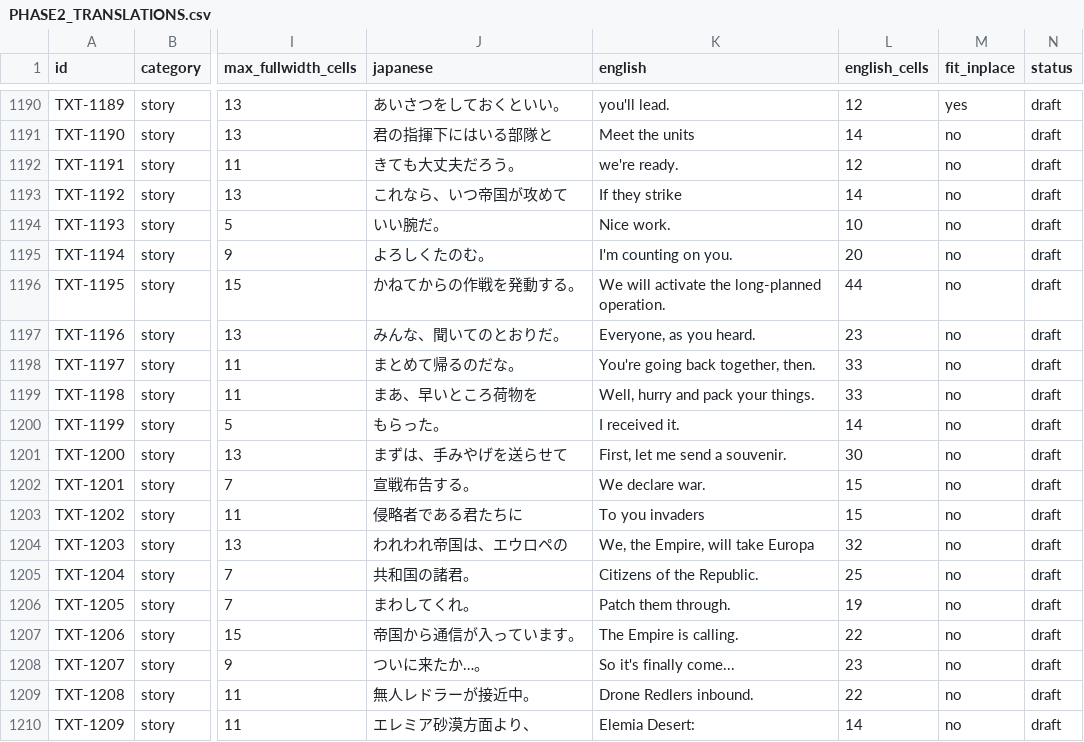
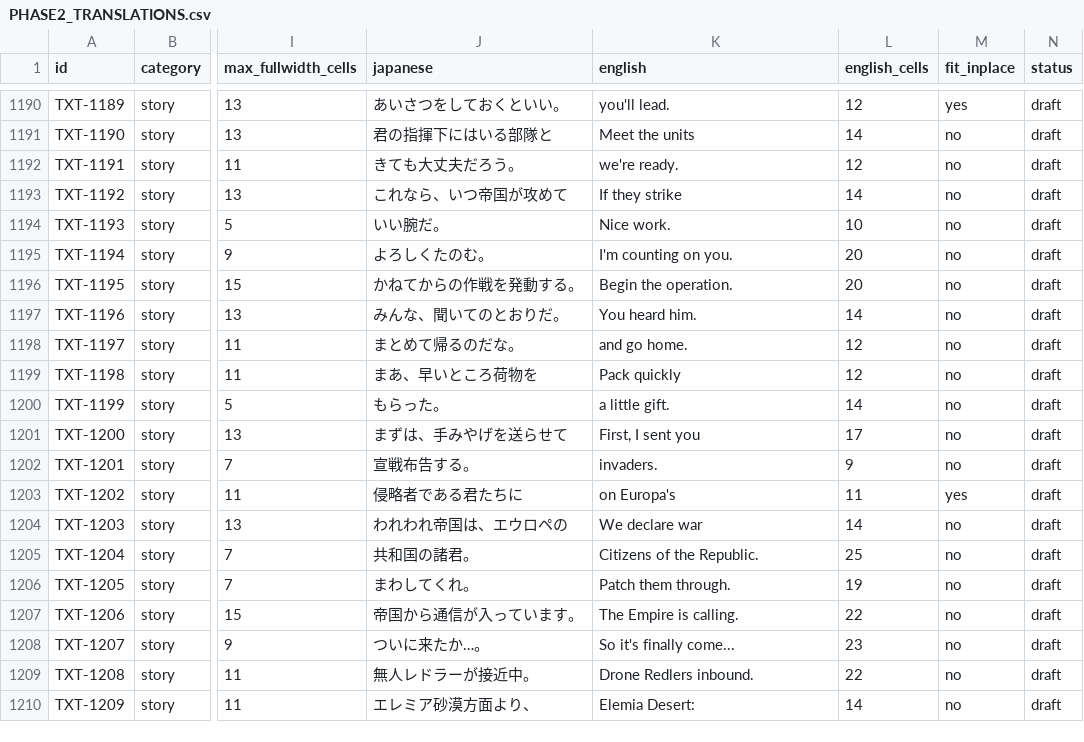
Before and after one commit to awest813/Zoids-Battle-Card-Game---Western-War, a CSV file: analysis/PHASE2_TRANSLATIONS.csv, drawn as a sheet; only a part is shown, gaps mark what is left out; the diff names each change by its address in the sheet, - before the commit and + after, or states it on an @@ line.

```diff
--- a/analysis/PHASE2_TRANSLATIONS.csv
+++ b/analysis/PHASE2_TRANSLATIONS.csv
-K1196 (english): We will activate the long-planned operation.
+K1196 (english): Begin the operation.
-L1196 (english_cells): 44
+L1196 (english_cells): 20
-K1197 (english): Everyone, as you heard.
+K1197 (english): You heard him.
-L1197 (english_cells): 23
+L1197 (english_cells): 14
-K1198 (english): You're going back together, then.
+K1198 (english): and go home.
-L1198:L1199 (english_cells): 33
+L1198:L1199 (english_cells): 12
-K1199 (english): Well, hurry and pack your things.
+K1199 (english): Pack quickly
-K1200 (english): I received it.
+K1200 (english): a little gift.
-K1201 (english): First, let me send a souvenir.
+K1201 (english): First, I sent you
-L1201 (english_cells): 30
+L1201 (english_cells): 17
-K1202 (english): We declare war.
+K1202 (english): invaders.
-L1202 (english_cells): 15
+L1202 (english_cells): 9
-K1203 (english): To you invaders
+K1203 (english): on Europa's
-L1203 (english_cells): 15
+L1203 (english_cells): 11
-M1203 (fit_inplace): no
+M1203 (fit_inplace): yes
-K1204 (english): We, the Empire, will take Europa
+K1204 (english): We declare war
-L1204 (english_cells): 32
+L1204 (english_cells): 14
```
Also changed, not shown: analysis/POINTER_REDIRECT_PLAN.csv, analysis/TEXT_TRACKER.csv, 4 other files.
